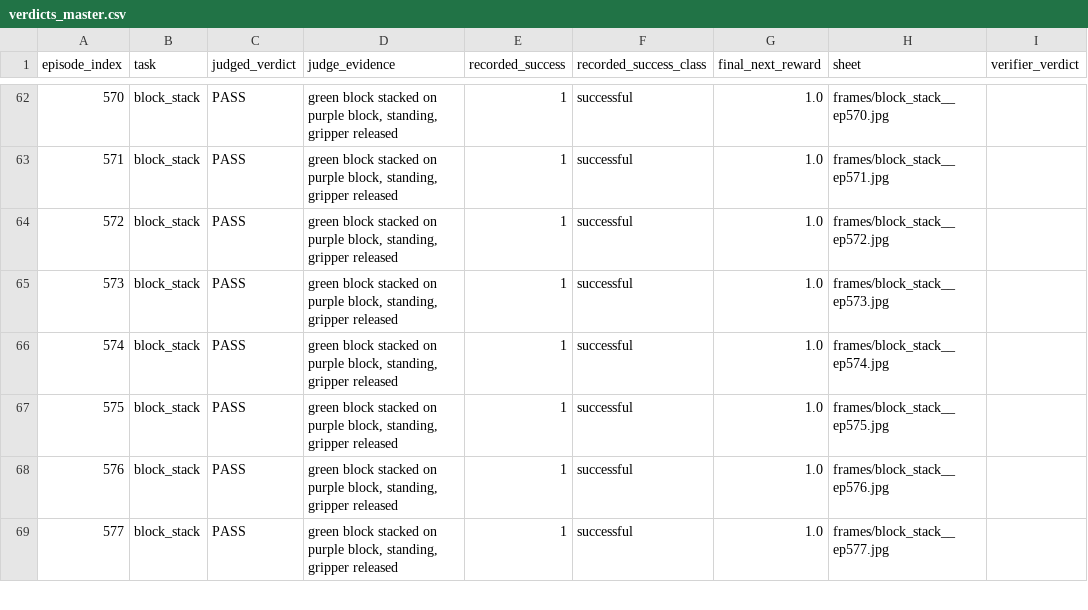
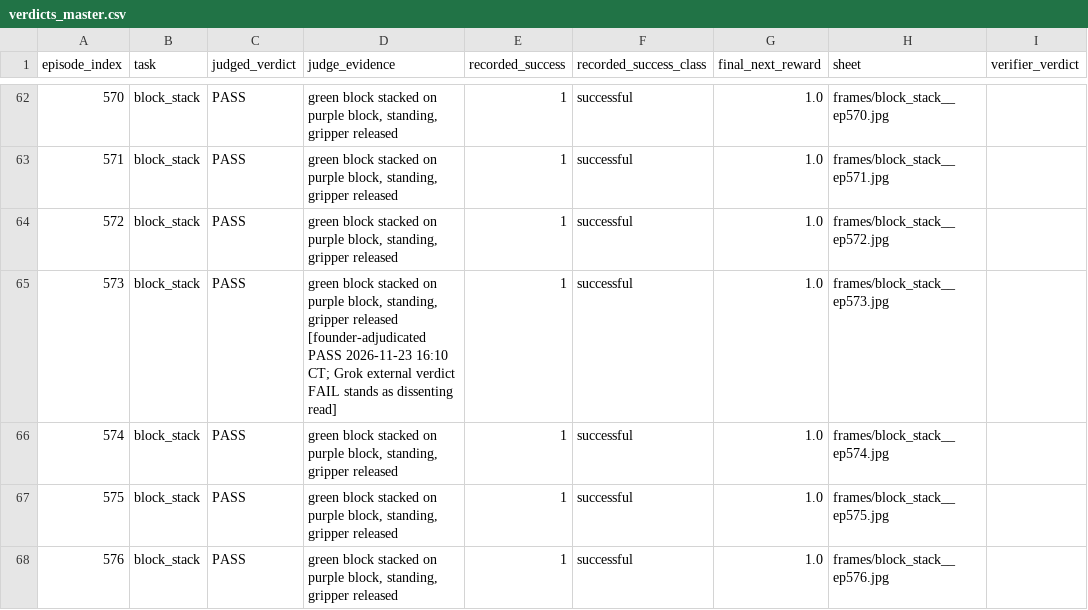
Before and after one commit to ivelin/zk0, a CSV file: twin-replay/training-demo-audit-20261123/verdicts_master.csv, drawn as a sheet; only a part is shown, gaps mark what is left out; the shorter side is filled out with more unchanged rows; the diff names each change by its address in the sheet, - before the commit and + after, or states it on an @@ line.

Commit message:
Record founder adjudication of ep573: PASS by human-eyes review (2026-11-23 16:10 CT); audit PASS stands, Grok FAIL kept as dissenting read; set state 249 PASS / 1 FAIL (ep604), agy leg + whole-set human approval still owed

```diff
--- a/twin-replay/training-demo-audit-20261123/verdicts_master.csv
+++ b/twin-replay/training-demo-audit-20261123/verdicts_master.csv
-D65 (judge_evidence): …gripper released
+D65 (judge_evidence): …gripper released [founder-adjudicated PASS 2026-11-23 16:10 CT; Grok external verdict FAIL stands as dissenting read]
```
Also changed, not shown: 2 other files.
